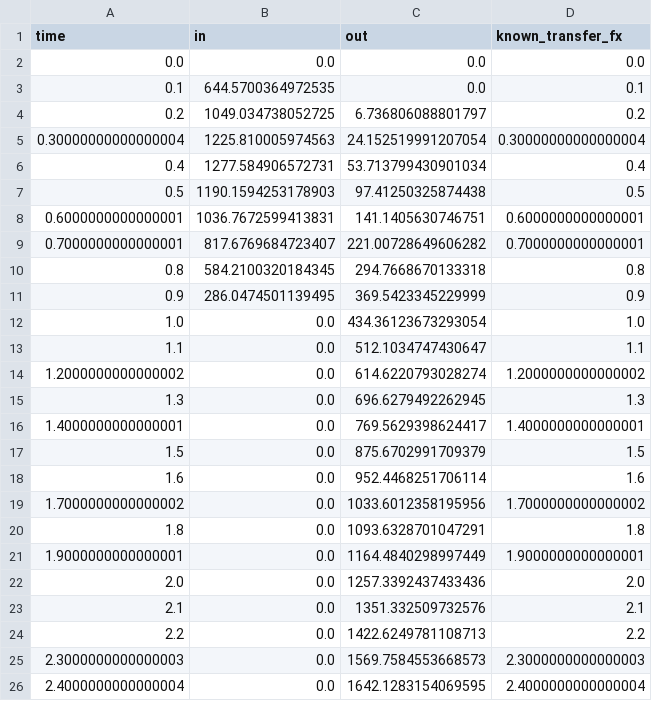
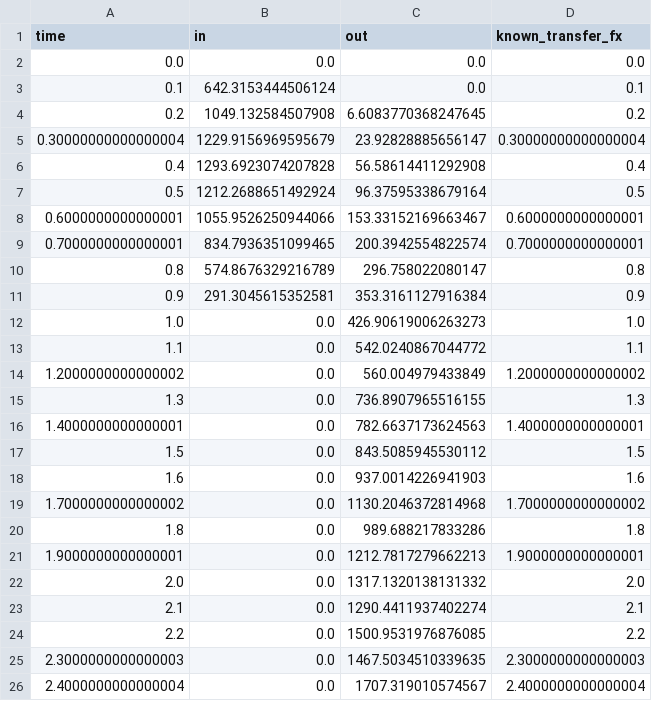
Before and after one commit to rharmon-INTERA/deconvolution, a CSV file: examples/chapeau_withNoise/data/chapeau_data.csv, drawn as a sheet; only a part is shown; the diff covers the shown part only.

Commit message:
add noise examples

```diff
--- a/examples/chapeau_withNoise/data/chapeau_data.csv
+++ b/examples/chapeau_withNoise/data/chapeau_data.csv
@@ -2,25 +2,25 @@ time,in,out,known_transfer_fx
 0.0,0.0,0.0,0.0
-0.1,644.5700364972535,0.0,0.1
-0.2,1049.034738052725,6.736806088801797,0.2
-0.30000000000000004,1225.810005974563,24.152519991207054,0.30000000000000004
-0.4,1277.584906572731,53.713799430901034,0.4
-0.5,1190.1594253178903,97.41250325874438,0.5
-0.6000000000000001,1036.7672599413831,141.1405630746751,0.6000000000000001
-0.7000000000000001,817.6769684723407,221.00728649606282,0.7000000000000001
-0.8,584.2100320184345,294.7668670133318,0.8
-0.9,286.0474501139495,369.5423345229999,0.9
-1.0,0.0,434.36123673293054,1.0
-1.1,0.0,512.1034747430647,1.1
-1.2000000000000002,0.0,614.6220793028274,1.2000000000000002
-1.3,0.0,696.6279492262945,1.3
-1.4000000000000001,0.0,769.5629398624417,1.4000000000000001
-1.5,0.0,875.6702991709379,1.5
-1.6,0.0,952.4468251706114,1.6
-1.7000000000000002,0.0,1033.6012358195956,1.7000000000000002
-1.8,0.0,1093.6328701047291,1.8
-1.9000000000000001,0.0,1164.4840298997449,1.9000000000000001
-2.0,0.0,1257.3392437433436,2.0
-2.1,0.0,1351.332509732576,2.1
-2.2,0.0,1422.6249781108713,2.2
-2.3000000000000003,0.0,1569.7584553668573,2.3000000000000003
-2.4000000000000004,0.0,1642.1283154069595,2.4000000000000004
+0.1,642.3153444506124,0.0,0.1
+0.2,1049.132584507908,6.6083770368247645,0.2
+0.30000000000000004,1229.9156969595679,23.92828885656147,0.30000000000000004
+0.4,1293.6923074207828,56.58614411292908,0.4
+0.5,1212.2688651492924,96.37595338679164,0.5
+0.6000000000000001,1055.9526250944066,153.33152169663467,0.6000000000000001
+0.7000000000000001,834.7936351099465,200.3942554822574,0.7000000000000001
+0.8,574.8676329216789,296.758022080147,0.8
+0.9,291.3045615352581,353.3161127916384,0.9
+1.0,0.0,426.90619006263273,1.0
+1.1,0.0,542.0240867044772,1.1
+1.2000000000000002,0.0,560.004979433849,1.2000000000000002
+1.3,0.0,736.8907965516155,1.3
+1.4000000000000001,0.0,782.6637173624563,1.4000000000000001
+1.5,0.0,843.5085945530112,1.5
+1.6,0.0,937.0014226941903,1.6
+1.7000000000000002,0.0,1130.2046372814968,1.7000000000000002
+1.8,0.0,989.688217833286,1.8
+1.9000000000000001,0.0,1212.7817279662213,1.9000000000000001
+2.0,0.0,1317.1320138131332,2.0
+2.1,0.0,1290.4411937402274,2.1
+2.2,0.0,1500.9531976876085,2.2
+2.3000000000000003,0.0,1467.5034510339635,2.3000000000000003
+2.4000000000000004,0.0,1707.319010574567,2.4000000000000004
```
Also changed, not shown: 64 edited cells elsewhere in this file, 7 other files.
